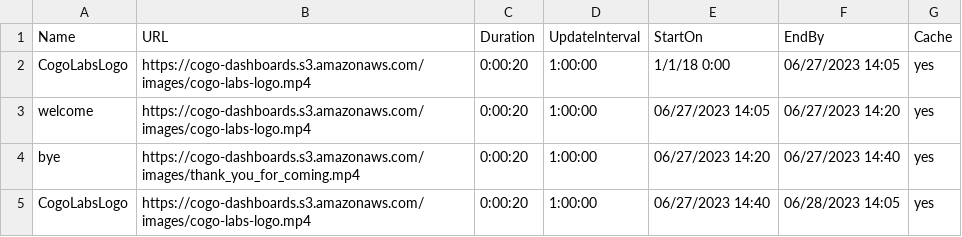
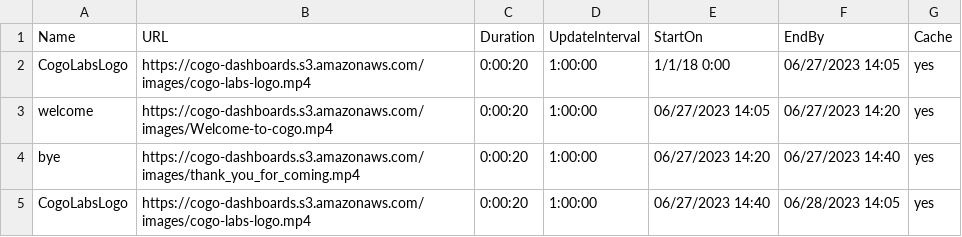
Before and after one commit to cogo-roadmaps/exhibits, a CSV file: csv/panic.csv, drawn as a sheet.

Commit message:
Update panic.csv

```diff
--- a/csv/panic.csv
+++ b/csv/panic.csv
@@ -2,3 +2,3 @@ Name,URL,Duration,UpdateInterval,StartOn,EndBy,Cache
 CogoLabsLogo,https://cogo-dashboards.s3.amazonaws.com/images/cogo-labs-logo.mp4,0:00:20,1:00:00,1/1/18 0:00,06/27/2023 14:05,yes
-welcome,https://cogo-dashboards.s3.amazonaws.com/images/cogo-labs-logo.mp4,0:00:20,1:00:00,06/27/2023 14:05,06/27/2023 14:20,yes
+welcome,https://cogo-dashboards.s3.amazonaws.com/images/Welcome-to-cogo.mp4,0:00:20,1:00:00,06/27/2023 14:05,06/27/2023 14:20,yes
 bye,https://cogo-dashboards.s3.amazonaws.com/images/thank_you_for_coming.mp4,0:00:20,1:00:00,06/27/2023 14:20,06/27/2023 14:40,yes
```
